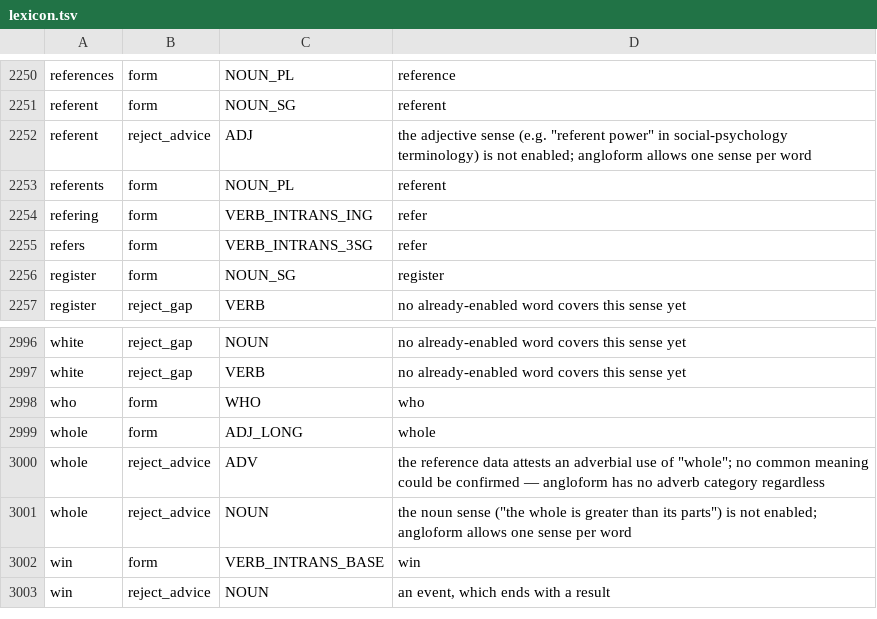
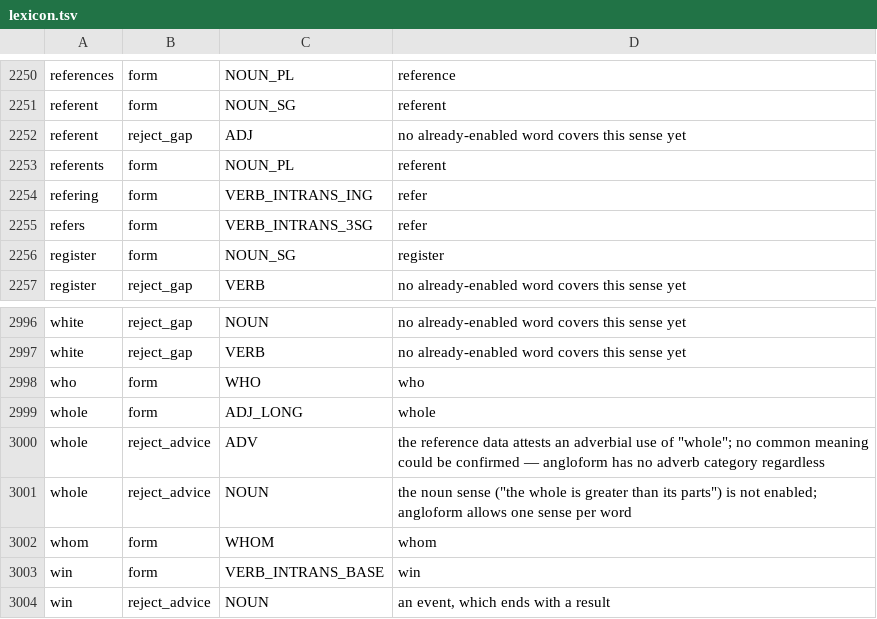
Before and after one commit to kantord/Angloform, a TSV file: lexicon.tsv, drawn as a sheet; only a part is shown, gaps mark what is left out.

```diff
--- a/lexicon.tsv
+++ b/lexicon.tsv
@@ -2251,3 +2251,3 @@ references	form	NOUN_PL	reference
 referent	form	NOUN_SG	referent
-referent	reject_advice	ADJ	the adjective sense (e.g. "referent power" in social-psychology terminology) is not enabled; angloform allows one sense per word
+referent	reject_gap	ADJ	no already-enabled word covers this sense yet
 referents	form	NOUN_PL	referent
@@ -3001,2 +3001,3 @@ whole	reject_advice	ADV	the reference data attests an adverbial use of "whole";
 whole	reject_advice	NOUN	the noun sense ("the whole is greater than its parts") is not enabled; angloform allows one sense per word
+whom	form	WHOM	whom
 win	form	VERB_INTRANS_BASE	win
```
Also changed, not shown: docs/triage-oov-lemmas.tsv, 7 other files.
